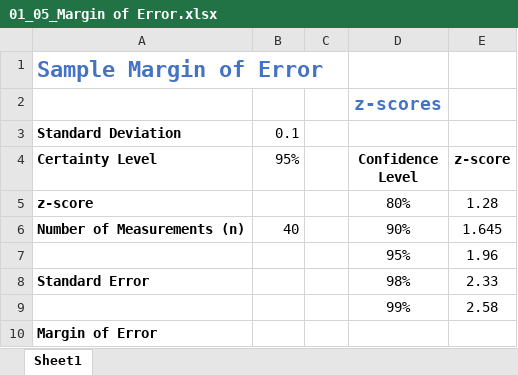
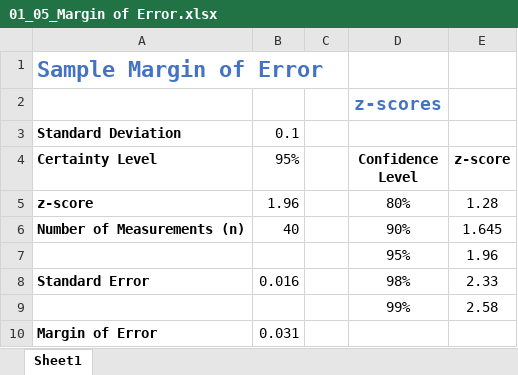
Before and after one commit to CodeByNehaB/Data-anaytics, an Excel workbook: EXCEL/Exercise Files/Chapter01/01_05_Margin of Error.xlsx, sheet Sheet1, drawn as a sheet; values as stored, in another font and other column widths than the file's, no borders; charts and pictures not drawn; the diff names each change by its address in the sheet, - before the commit and + after, or states it on an @@ line.

```diff
--- a/EXCEL/Exercise Files/Chapter01/01_05_Margin of Error.xlsx (sheet Sheet1)
+++ b/EXCEL/Exercise Files/Chapter01/01_05_Margin of Error.xlsx (sheet Sheet1)
-B5 (95%): (empty)
+B5 (95%): 1.96
-B8 (95%): (empty)
+B8 (95%): 0.016
-B10 (95%): (empty)
+B10 (95%): 0.031
```
Also changed, not shown: charts or pictures, EXCEL/Exercise Files/Chapter01/01_01_Means.xlsx, EXCEL/Exercise Files/Chapter01/01_02_Minimums.xlsx, 1 other file.
